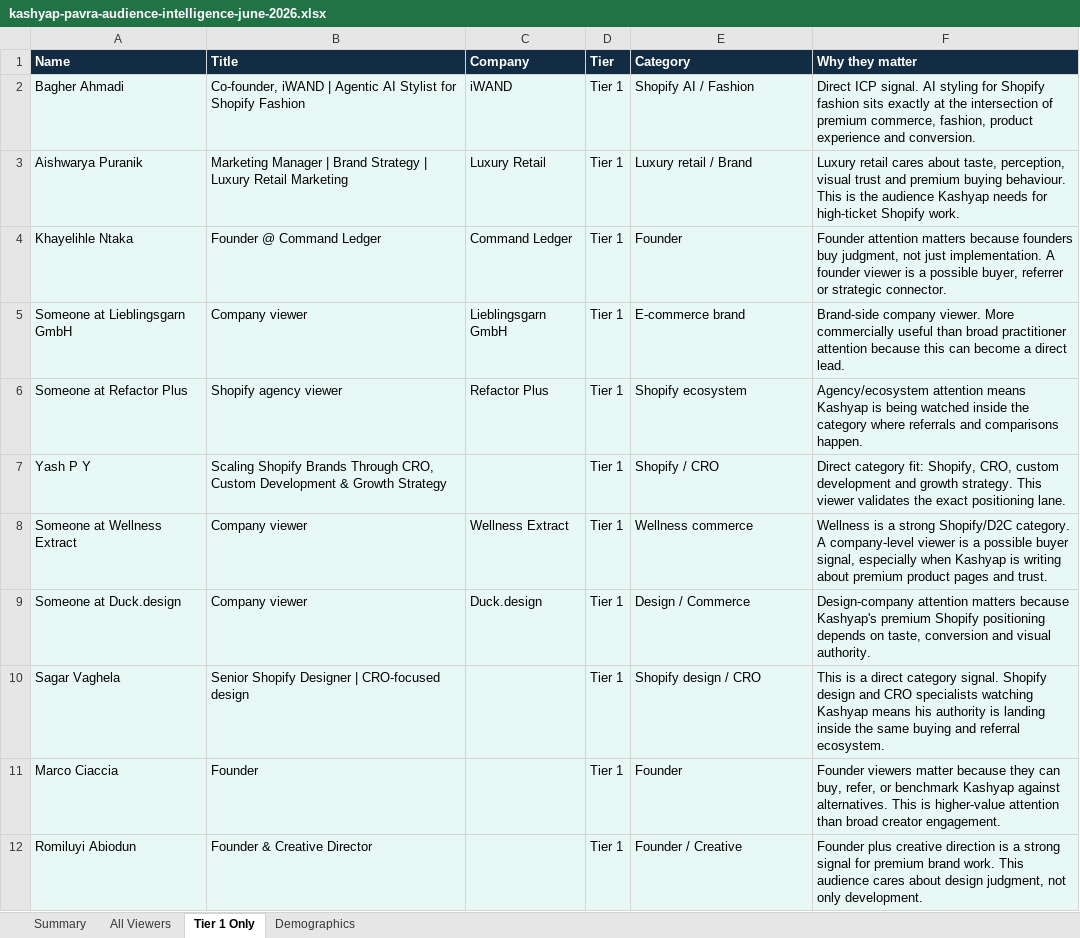
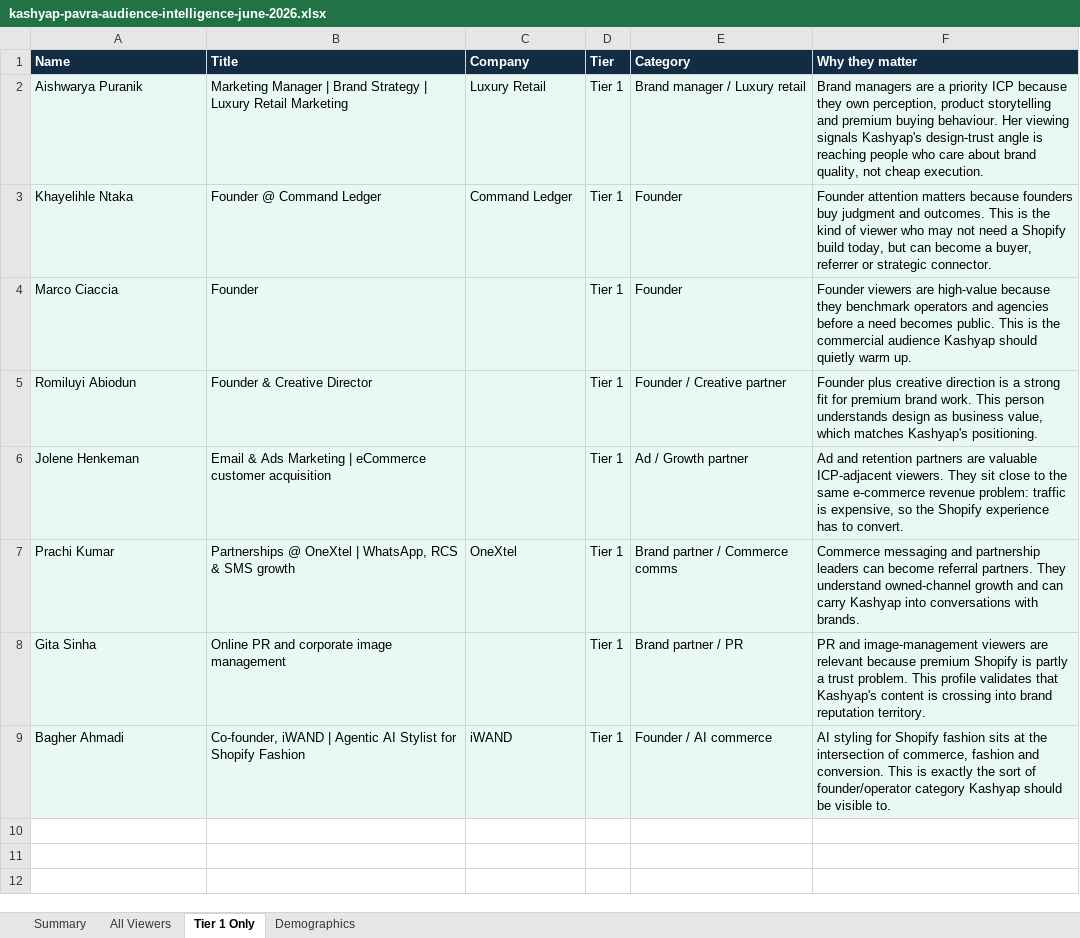
Before and after one commit to poojajaswani2606/rightclick-agency-intelligence, an Excel workbook: public/reports/kashyap-pavra-audience-intelligence-june-2026.xlsx, sheet Tier 1 Only, drawn as a sheet; values as stored, in another font and other column widths than the file's, no borders; removed rows and columns are numbered as before the commit, all else as after; the diff names each change by its address in the sheet, - before the commit and + after, or states it on an @@ line.

Commit message:
Revise Kashyap reports

```diff
--- a/public/reports/kashyap-pavra-audience-intelligence-june-2026.xlsx (sheet Tier 1 Only)
+++ b/public/reports/kashyap-pavra-audience-intelligence-june-2026.xlsx (sheet Tier 1 Only)
-row 2: Bagher Ahmadi | Co-founder, iWAND | Agentic AI Stylist for Shopify Fashion | iWAND | Tier 1 | Shopify AI / Fashion | Direct ICP signal. AI styling for Shopify fashion sits exactly at the intersection of premium commerce, fashion, product experience and conversion.
-E2 (Category): Luxury retail / Brand
+E2 (Category): Brand manager / Luxury retail
-F2 (Why they matter): Luxury retail cares about taste, perception, visual trust and premium buying behaviour. This is the audience Kashyap needs for high-ticket Shopify work.
+F2 (Why they matter): Brand managers are a priority ICP because they own perception, product storytelling and premium buying behaviour. Her viewing signals Kashyap's design-trust angle is reaching people who care about brand quality, not cheap execution.
-F3 (Why they matter): …founders buy judgment, not just implementation. A founder viewer is a possible buyer, referrer…
+F3 (Why they matter): …founders buy judgment and outcomes. This is the kind of viewer who may not need a Shopify build today, but can become a buyer, referrer…
-row 5: Someone at Lieblingsgarn GmbH | Company viewer | Lieblingsgarn GmbH | Tier 1 | E-commerce brand | Brand-side company viewer. More commercially useful than broad practitioner attention because this can become a direct lead.
-row 6: Someone at Refactor Plus | Shopify agency viewer | Refactor Plus | Tier 1 | Shopify ecosystem | Agency/ecosystem attention means Kashyap is being watched inside the category where referrals and comparisons happen.
-row 7: Yash P Y | Scaling Shopify Brands Through CRO, Custom Development & Growth Strategy |  | Tier 1 | Shopify / CRO | Direct category fit: Shopify, CRO, custom development and growth strategy. This viewer validates the exact positioning lane.
-row 8: Someone at Wellness Extract | Company viewer | Wellness Extract | Tier 1 | Wellness commerce | Wellness is a strong Shopify/D2C category. A company-level viewer is a possible buyer signal, especially when Kashyap is writing about premium product pages and trust.
-row 9: Someone at Duck.design | Company viewer | Duck.design | Tier 1 | Design / Commerce | Design-company attention matters because Kashyap's premium Shopify positioning depends on taste, conversion and visual authority.
-row 10: Sagar Vaghela | Senior Shopify Designer | CRO-focused design |  | Tier 1 | Shopify design / CRO | This is a direct category signal. Shopify design and CRO specialists watching Kashyap means his authority is landing inside the same buying and referral ecosystem.
-F4 (Why they matter): Founder viewers matter because they can buy, refer, or benchmark Kashyap against alternatives. This is higher-value attention than broad creator engagement.
+F4 (Why they matter): Founder viewers are high-value because they benchmark operators and agencies before a need becomes public. This is the commercial audience Kashyap should quietly warm up.
-E5 (Category): Founder / Creative
+E5 (Category): Founder / Creative partner
-F5 (Why they matter): …a strong signal for premium brand work. This audience cares about design judgment, not only development.
+F5 (Why they matter): …a strong fit for premium brand work. This person understands design as business value, which matches Kashyap's positioning.
+row 6: Jolene Henkeman | Email & Ads Marketing | eCommerce customer acquisition |  | Tier 1 | Ad / Growth partner | Ad and retention partners are valuable ICP-adjacent viewers. They sit close to the same e-commerce revenue problem: traffic is expensive, so the Shopify experience has to convert.
+row 7: Prachi Kumar | Partnerships @ OneXtel | WhatsApp, RCS & SMS growth | OneXtel | Tier 1 | Brand partner / Commerce comms | Commerce messaging and partnership leaders can become referral partners. They understand owned-channel growth and can carry Kashyap into conversations with brands.
+row 8: Gita Sinha | Online PR and corporate image management |  | Tier 1 | Brand partner / PR | PR and image-management viewers are relevant because premium Shopify is partly a trust problem. This profile validates that Kashyap's content is crossing into brand reputation territory.
+row 9: Bagher Ahmadi | Co-founder, iWAND | Agentic AI Stylist for Shopify Fashion | iWAND | Tier 1 | Founder / AI commerce | AI styling for Shopify fashion sits at the intersection of commerce, fashion and conversion. This is exactly the sort of founder/operator category Kashyap should be visible to.
```
Also changed, not shown: sheet All Viewers, reports/kashyap-pavra-audience-intelligence-june-2026.xlsx, 4 other files.
